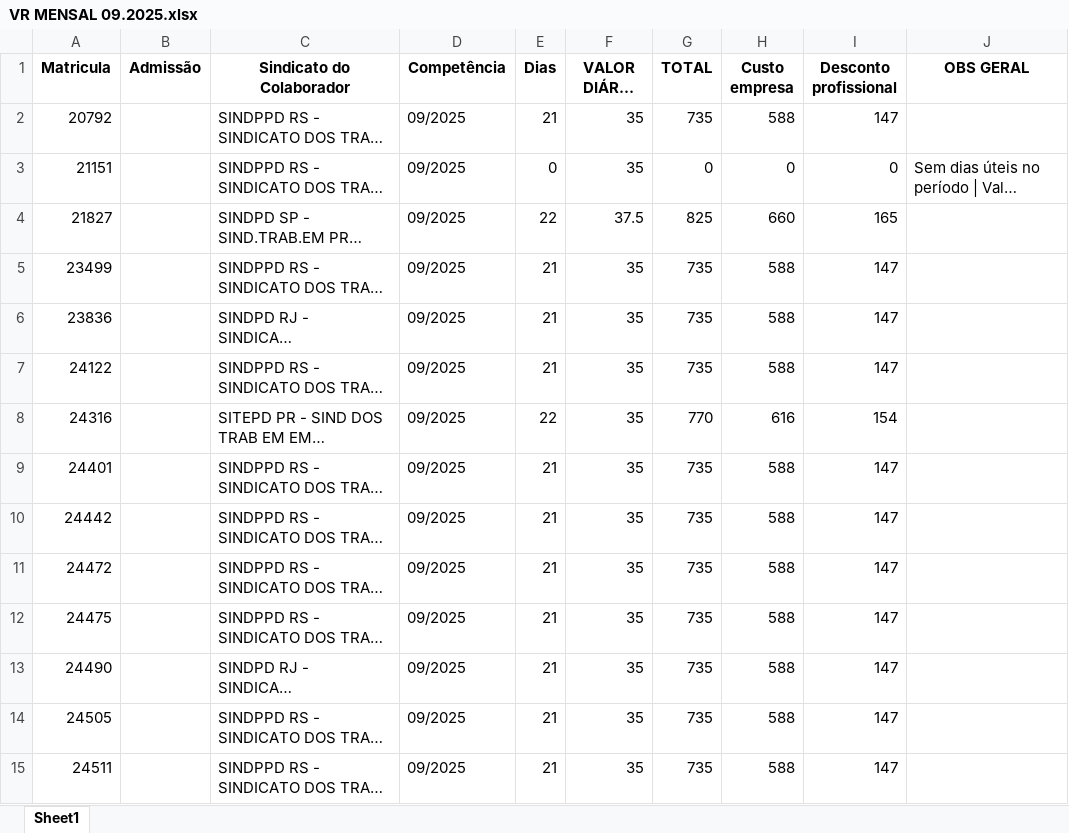
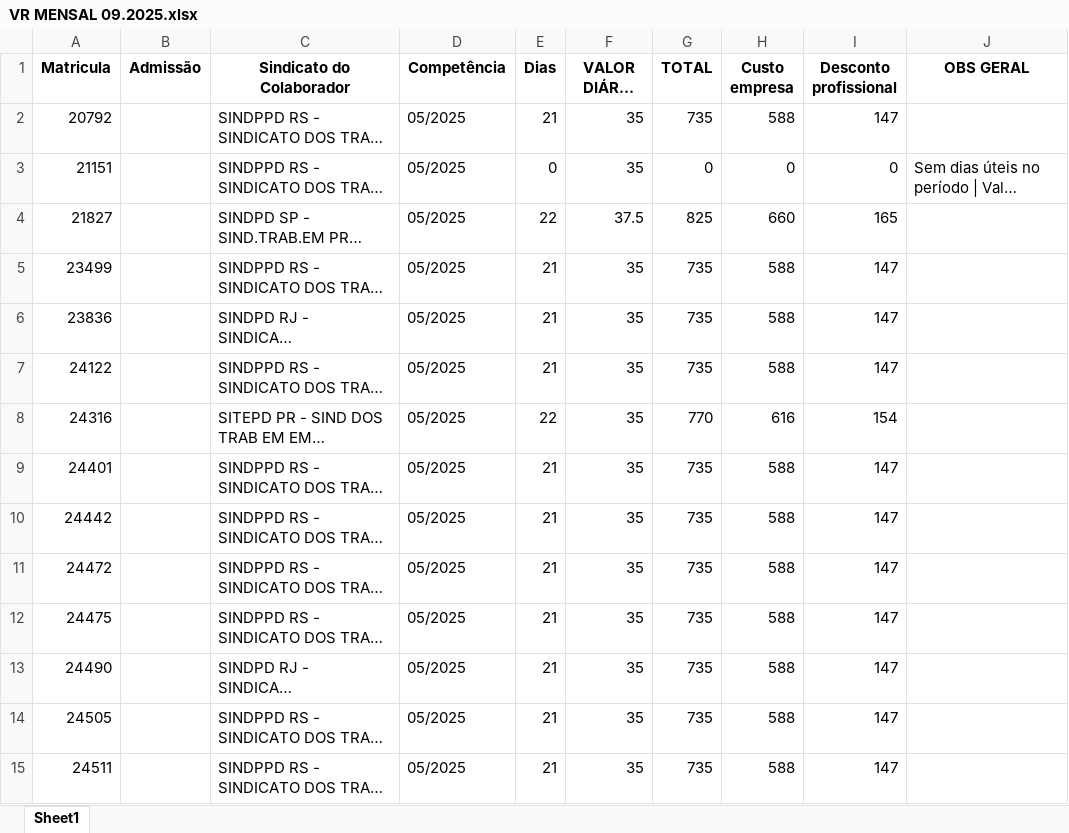
Before and after one commit to ricardoflorentino/Os_Promptados, an Excel workbook: Desafio4/output/VR MENSAL 09.2025.xlsx, sheet Sheet1, drawn as a sheet; only a part is shown; long unchanged cells end in …; values as stored, in another font and other column widths than the file's, no borders; the diff covers the shown part only; the diff names each change by its address in the sheet, - before the commit and + after, or states it on an @@ line.

```diff
--- a/Desafio4/output/VR MENSAL 09.2025.xlsx (sheet Sheet1)
+++ b/Desafio4/output/VR MENSAL 09.2025.xlsx (sheet Sheet1)
-D2:D15 (Competência): 09/2025
+D2:D15 (Competência): 05/2025
```
Also changed, not shown: 1847 edited cells elsewhere in this sheet, 6 other files.
